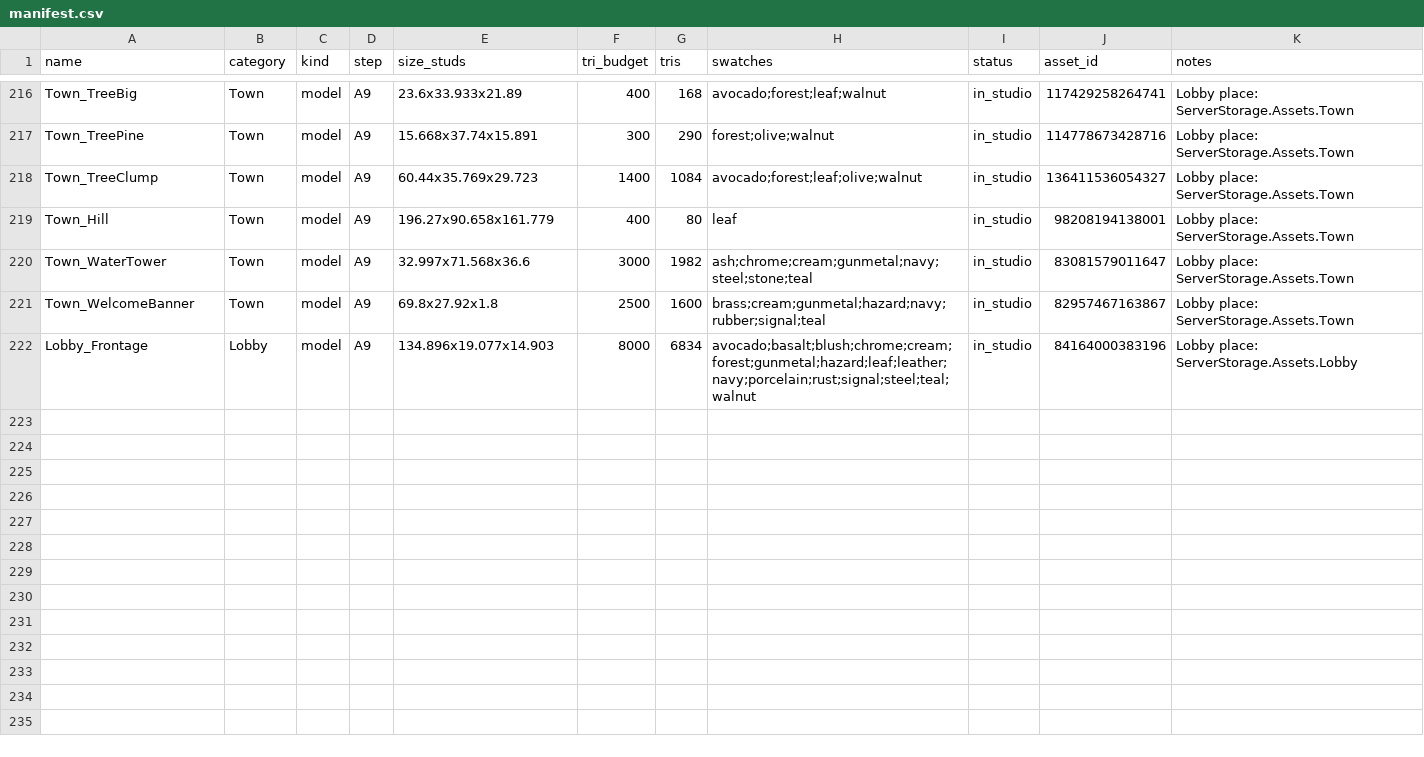
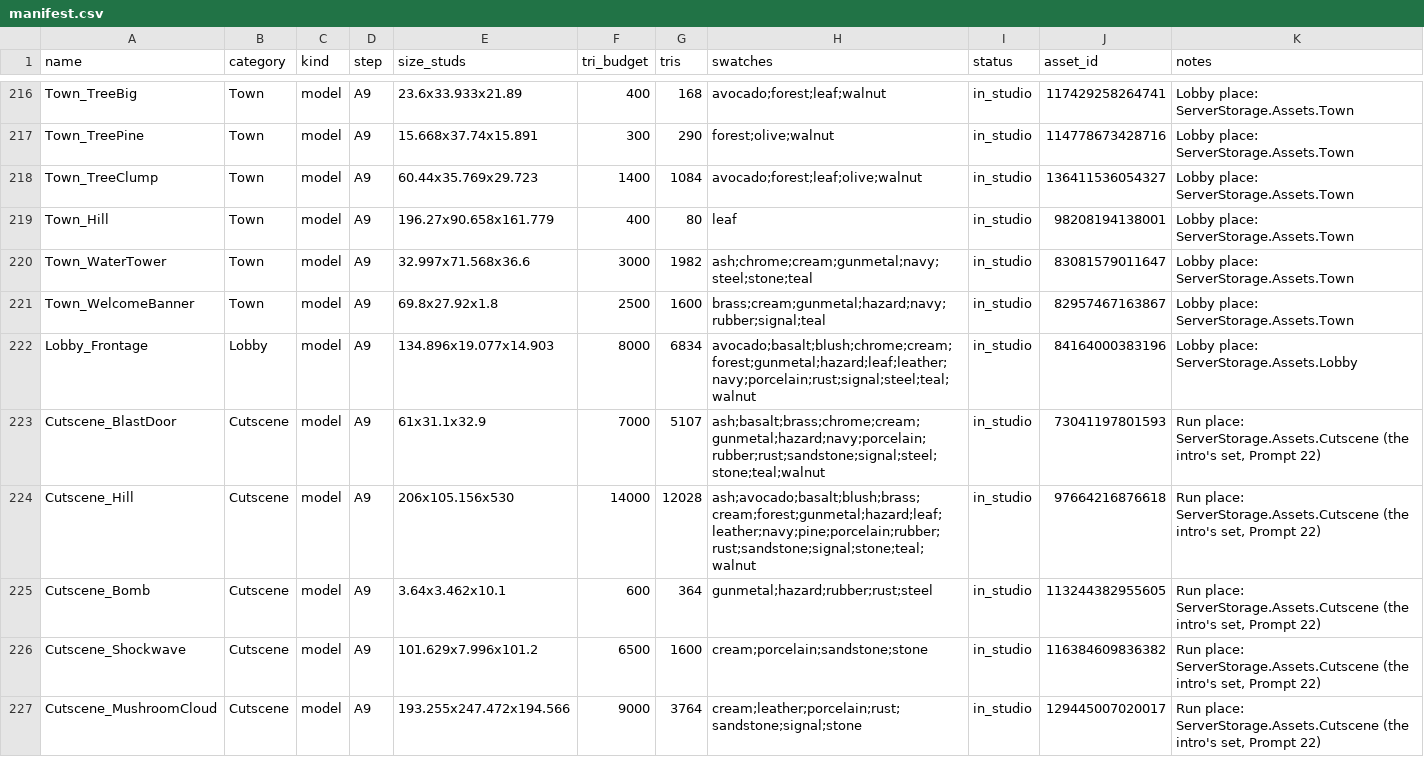
Before and after one commit to landonhjones2020-bit/100years-assets, a CSV file: manifest.csv, drawn as a sheet; only a part is shown, gaps mark what is left out.

```diff
--- a/manifest.csv
+++ b/manifest.csv
@@ -222 +222,6 @@ Town_WelcomeBanner,Town,model,A9,69.8x27.92x1.8,2500,1600,brass;cream;gunmetal;h
 Lobby_Frontage,Lobby,model,A9,134.896x19.077x14.903,8000,6834,avocado;basalt;blush;chrome;cream;forest;gunmetal;hazard;leaf;leather;navy;porcelain;rust;signal;steel;teal;walnut,in_studio,84164000383196,Lobby place: ServerStorage.Assets.Lobby
+Cutscene_BlastDoor,Cutscene,model,A9,61x31.1x32.9,7000,5107,ash;basalt;brass;chrome;cream;gunmetal;hazard;navy;porcelain;rubber;rust;sandstone;signal;steel;stone;teal;walnut,in_studio,73041197801593,"Run place: ServerStorage.Assets.Cutscene (the intro's set, Prompt 22)"
+Cutscene_Hill,Cutscene,model,A9,206x105.156x530,14000,12028,ash;avocado;basalt;blush;brass;cream;forest;gunmetal;hazard;leaf;leather;navy;pine;porcelain;rubber;rust;sandstone;signal;stone;teal;walnut,in_studio,97664216876618,"Run place: ServerStorage.Assets.Cutscene (the intro's set, Prompt 22)"
+Cutscene_Bomb,Cutscene,model,A9,3.64x3.462x10.1,600,364,gunmetal;hazard;rubber;rust;steel,in_studio,113244382955605,"Run place: ServerStorage.Assets.Cutscene (the intro's set, Prompt 22)"
+Cutscene_Shockwave,Cutscene,model,A9,101.629x7.996x101.2,6500,1600,cream;porcelain;sandstone;stone,in_studio,116384609836382,"Run place: ServerStorage.Assets.Cutscene (the intro's set, Prompt 22)"
+Cutscene_MushroomCloud,Cutscene,model,A9,193.255x247.472x194.566,9000,3764,cream;leather;porcelain;rust;sandstone;signal;stone,in_studio,129445007020017,"Run place: ServerStorage.Assets.Cutscene (the intro's set, Prompt 22)"
```
Also changed, not shown: 46 other files.
